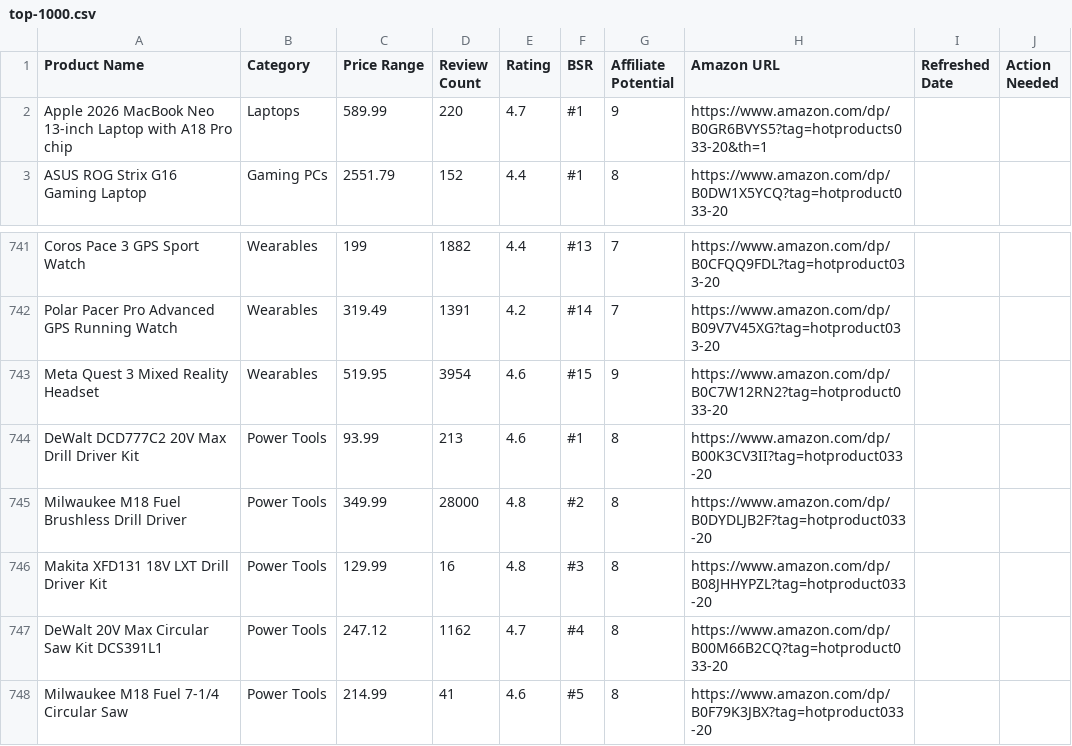
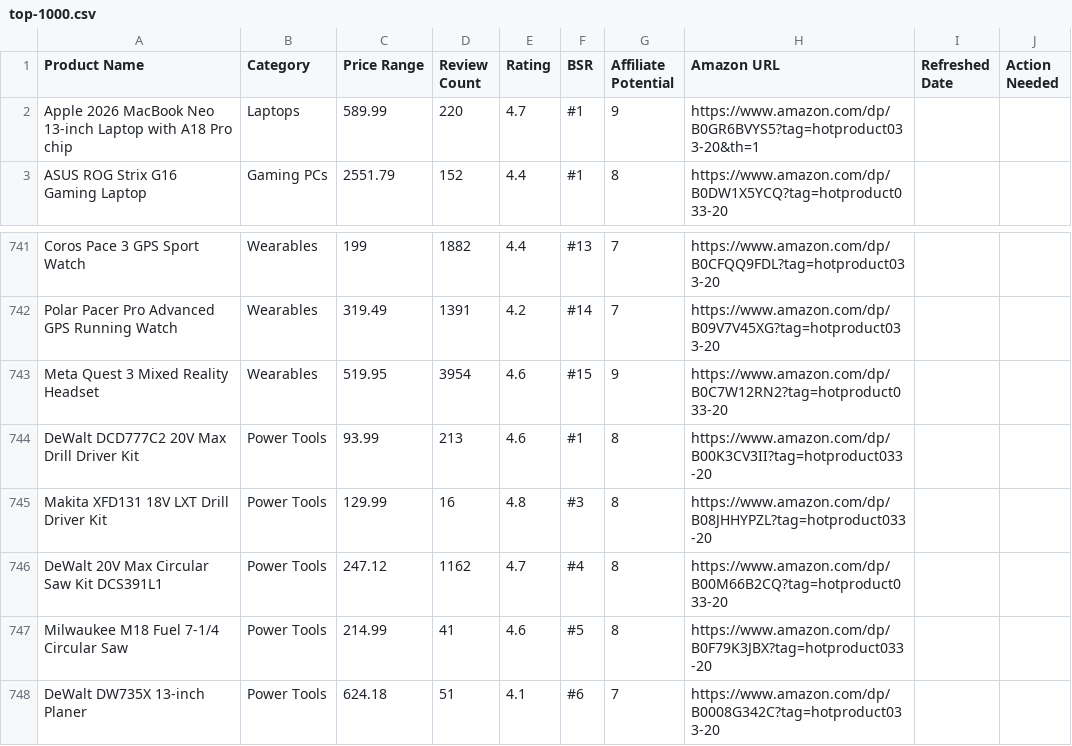
Before and after one commit to hotproductsdot-com/hotproductsdot-v2, a CSV file: products/top-1000.csv, drawn as a sheet; only a part is shown, gaps mark what is left out; the shorter side is filled out with more unchanged rows.

```diff
--- a/products/top-1000.csv
+++ b/products/top-1000.csv
@@ -1,3 +1,3 @@
 Product Name,Category,Price Range,Review Count,Rating,BSR,Affiliate Potential,Amazon URL,Refreshed Date,Action Needed
-Apple 2026 MacBook Neo 13-inch Laptop with A18 Pro chip,Laptops,589.99,220,4.7,#1,9,https://www.amazon.com/dp/B0GR6BVYS5?tag=hotproducts033-20&th=1,,
+Apple 2026 MacBook Neo 13-inch Laptop with A18 Pro chip,Laptops,589.99,220,4.7,#1,9,https://www.amazon.com/dp/B0GR6BVYS5?tag=hotproduct033-20&th=1,,
 ASUS ROG Strix G16 Gaming Laptop,Gaming PCs,2551.79,152,4.4,#1,8,https://www.amazon.com/dp/B0DW1X5YCQ?tag=hotproduct033-20,,
@@ -744,3 +744,2 @@ Meta Quest 3 Mixed Reality Headset,Wearables,519.95,3954,4.6,#15,9,https://www.a
 DeWalt DCD777C2 20V Max Drill Driver Kit,Power Tools,93.99,213,4.6,#1,8,https://www.amazon.com/dp/B00K3CV3II?tag=hotproduct033-20,,
-Milwaukee M18 Fuel Brushless Drill Driver,Power Tools,349.99,28000,4.8,#2,8,https://www.amazon.com/dp/B0DYDLJB2F?tag=hotproduct033-20,,
 Makita XFD131 18V LXT Drill Driver Kit,Power Tools,129.99,16,4.8,#3,8,https://www.amazon.com/dp/B08JHHYPZL?tag=hotproduct033-20,,
```
